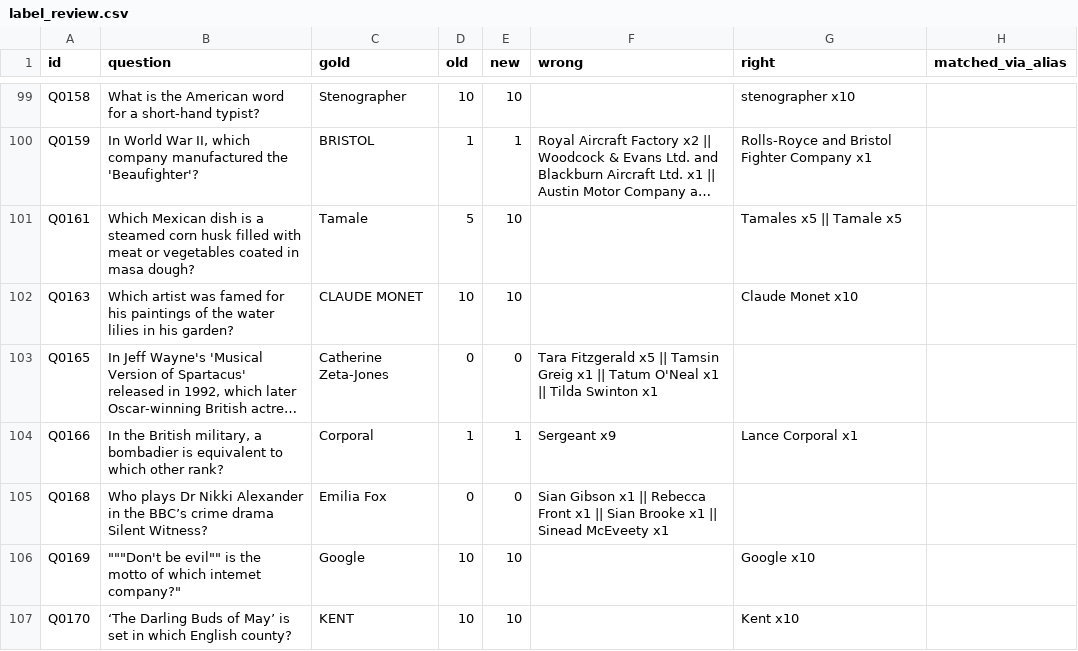
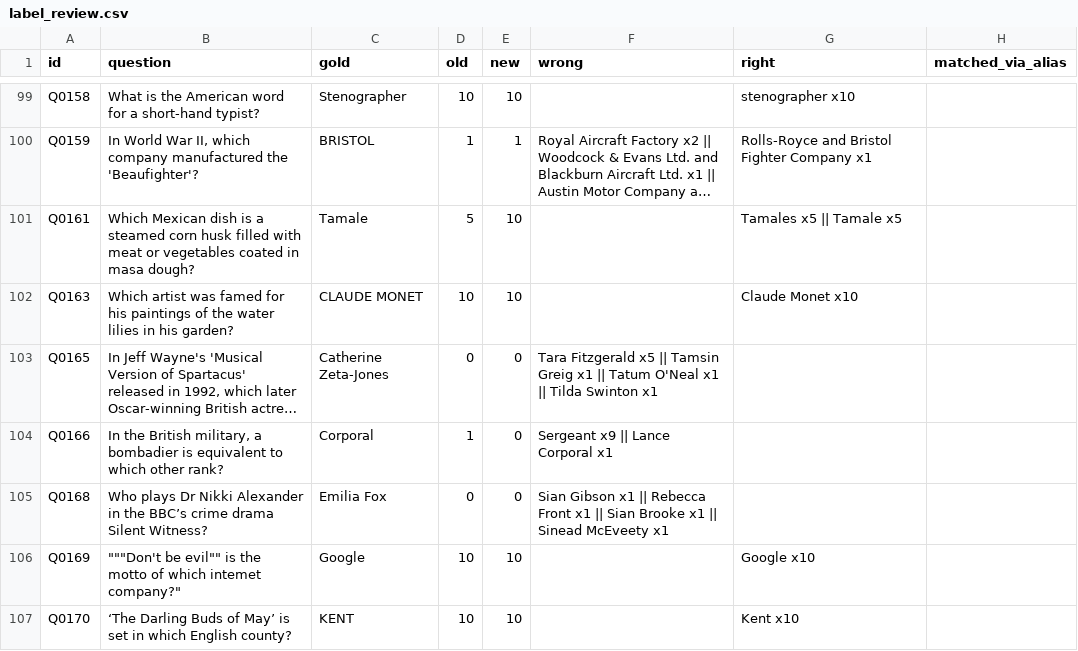
Before and after one commit to Letitia-Chang/knowing-doing-gap, a CSV file: results/probe_corrected/label_review.csv, drawn as a sheet; only a part is shown, gaps mark what is left out; long unchanged cells end in …; the diff covers the shown part only; the diff names each change by its address in the sheet, - before the commit and + after, or states it on an @@ line.

```diff
--- a/results/probe_corrected/label_review.csv
+++ b/results/probe_corrected/label_review.csv
-E104 (new): 1
+E104 (new): 0
-F104 (wrong): Sergeant x9
+F104 (wrong): Sergeant x9 || Lance Corporal x1
-G104 (right): Lance Corporal x1
+G104 (right): (empty)
```
Also changed, not shown: 69 edited cells elsewhere in this file, results/probe_corrected/regrade_changes.csv, 46 other files.
